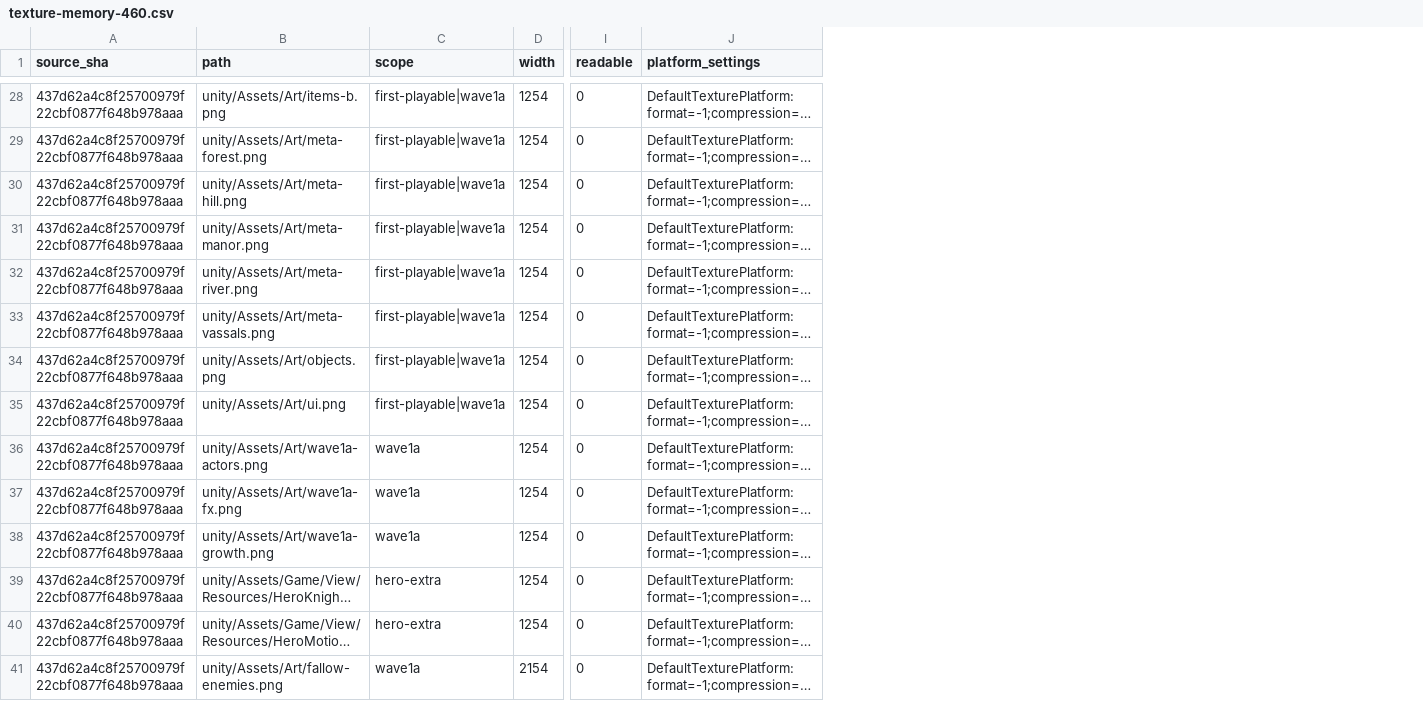
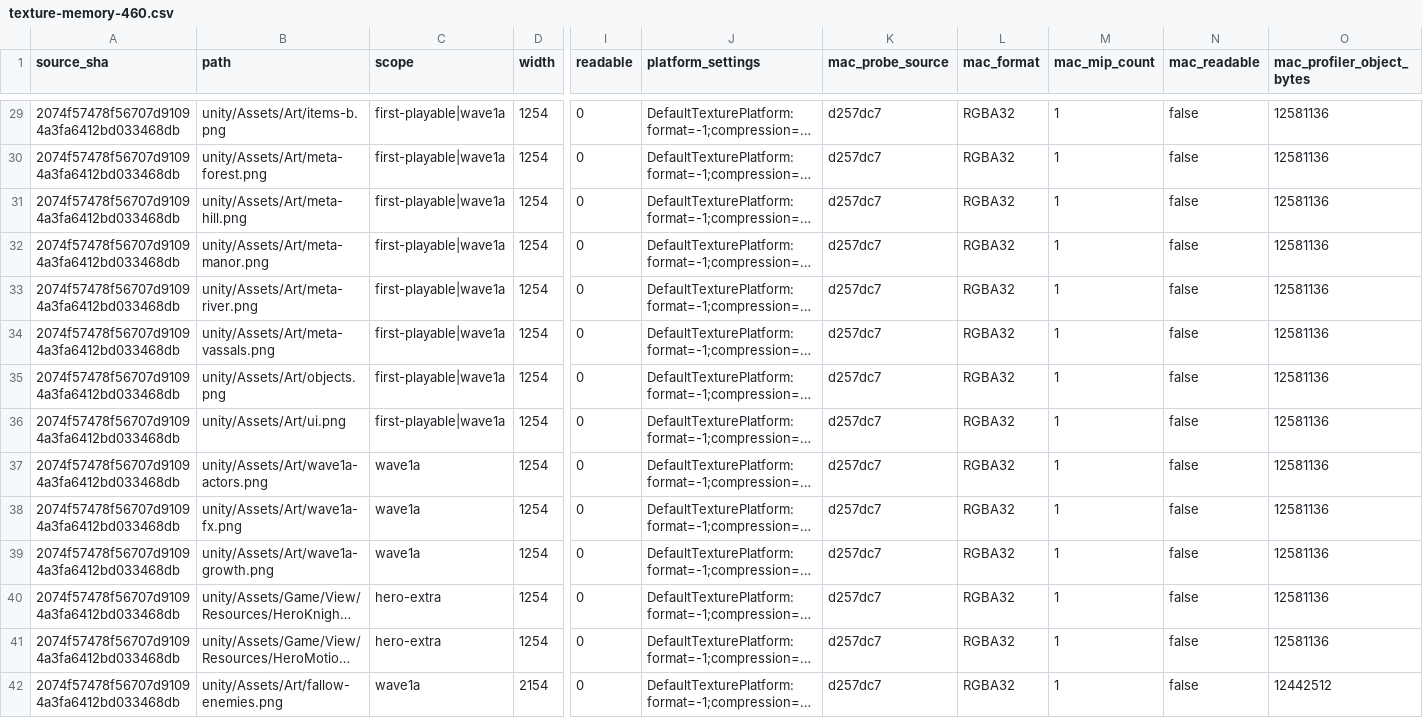
Before and after one commit to hyunlord/bs-mobile, a CSV file: docs/review/texture-memory-460.csv, drawn as a sheet; only a part is shown, gaps mark what is left out; long unchanged cells end in …; addresses are those after the commit; the diff covers the shown part only; the diff names each change by its address in the sheet, - before the commit and + after, or states it on an @@ line.

Commit message:
docs(perf): account for approved estate textures before budget review
Refresh the main inventory after #431 while preserving historical totals and carrying only unchanged assets from the independently executed Mac import probe.

Constraint: No Unity execution or production compression changes
Tested: 94 unique PNG rows, 378269268 RGBA32 planning bytes, original three trial PNG and metadata equality
Not-tested: Updated estate texture runtime memory, mobile formats and gameplay residency
Scope-risk: narrow

```diff
--- a/docs/review/texture-memory-460.csv
+++ b/docs/review/texture-memory-460.csv
+column K (mac_probe_source), rows 29-42: all d257dc7
+column L (mac_format), rows 29-42: all RGBA32
+column M (mac_mip_count), rows 29-42: all 1
+column N (mac_readable), rows 29-42: all false
+column O (mac_profiler_object_bytes), rows 29-42: 12581136 | 12581136 | 12581136 | 12581136 | 12581136 | 12581136 | 12581136 | 12581136 | 12581136 | 12581136 | 12581136 | 12581136 | 12581136 | 12442512
-A29:A42 (source_sha): 437d62a4c8f25700979f22cbf0877f648b978aaa
+A29:A42 (source_sha): 2074f57478f56707d91094a3fa6412bd033468db
```
Also changed, not shown: 1 added row, 1 removed row and 85 edited cells elsewhere in this file, 1 other file.
